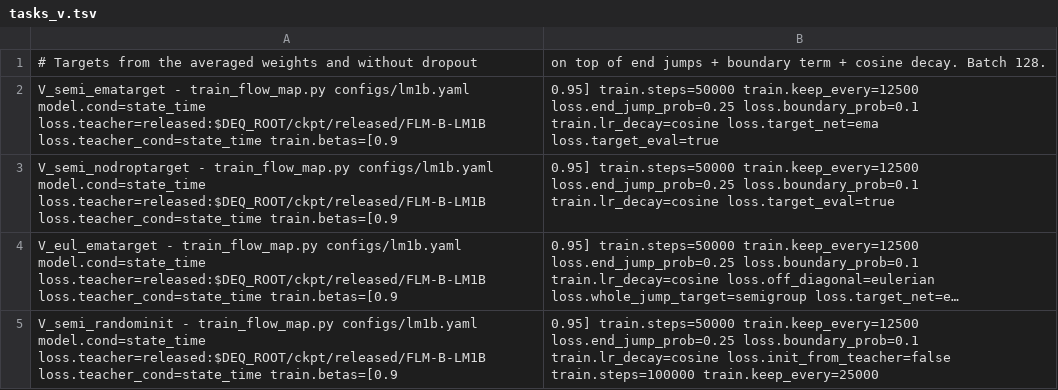
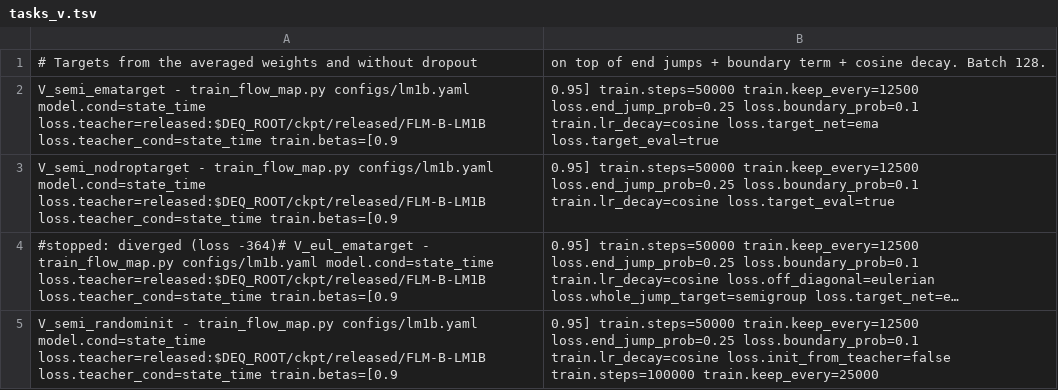
Before and after one commit to martindrieux/discrete-eqfm, a TSV file: jobs/tasks_v.tsv, drawn as a sheet; long unchanged cells end in …; the diff names each change by its address in the sheet, - before the commit and + after, or states it on an @@ line.

```diff
--- a/jobs/tasks_v.tsv
+++ b/jobs/tasks_v.tsv
-A4: V_eul_ematarget -…
+A4: #stopped: diverged (loss -364)# V_eul_ematarget -…
```
Also changed, not shown: jobs/names.tsv, jobs/tasks_x.tsv, 8 other files.
